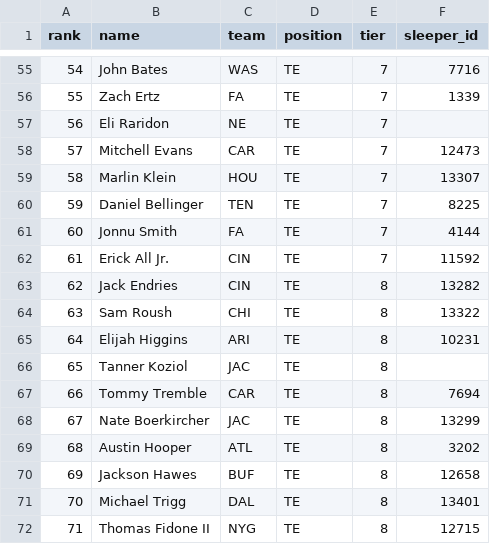
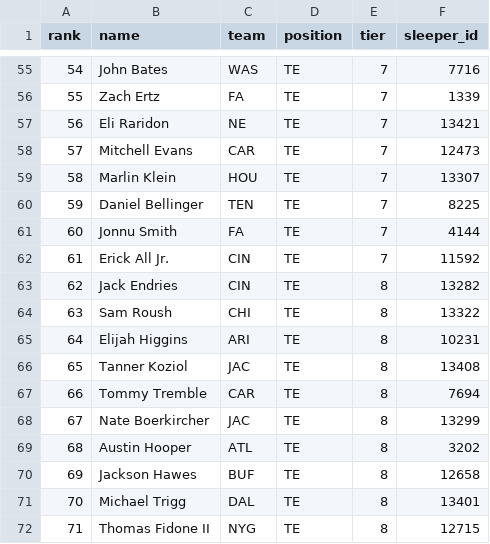
Before and after one commit to TomHeatwole/dbb, a CSV file: site/public/data/fantasypros_te_half.csv, drawn as a sheet; only a part is shown, gaps mark what is left out.

```diff
--- a/site/public/data/fantasypros_te_half.csv
+++ b/site/public/data/fantasypros_te_half.csv
@@ -56,3 +56,3 @@ rank,name,team,position,tier,sleeper_id
 55,Zach Ertz,FA,TE,7,1339
-56,Eli Raridon,NE,TE,7,
+56,Eli Raridon,NE,TE,7,13421
 57,Mitchell Evans,CAR,TE,7,12473
@@ -65,3 +65,3 @@ rank,name,team,position,tier,sleeper_id
 64,Elijah Higgins,ARI,TE,8,10231
-65,Tanner Koziol,JAC,TE,8,
+65,Tanner Koziol,JAC,TE,8,13408
 66,Tommy Tremble,CAR,TE,8,7694
```
Also changed, not shown: site/public/data/fantasycalc.csv, site/public/data/fantasypros_rb_std.csv, 10 other files.
